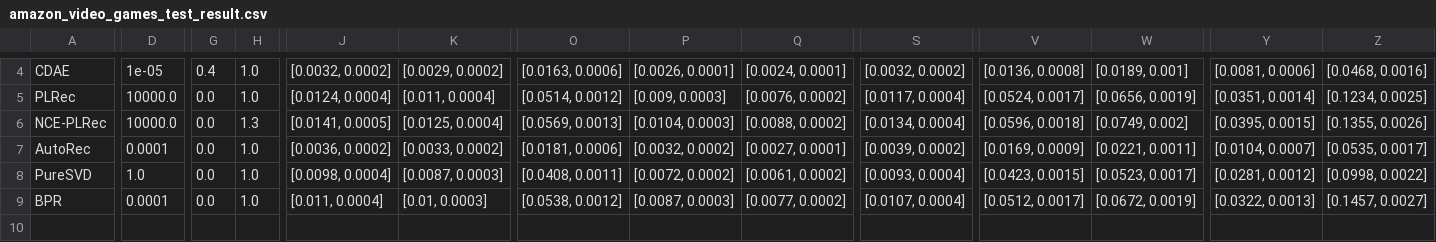
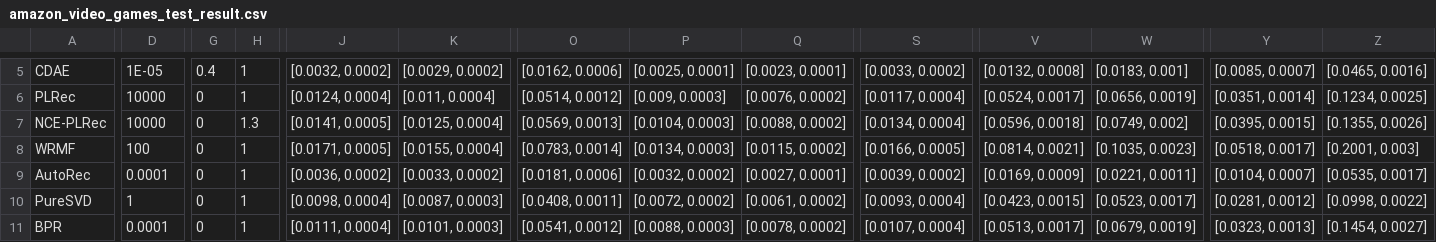
Before and after one commit to wuga214/NCE_Projected_LRec, a CSV file: tables/amazon_video_games_test_result.csv, drawn as a sheet; only a part is shown, gaps mark what is left out; addresses are those after the commit; rows hold the shown columns only; the diff covers the shown part only; the diff names each change by its address in the sheet, - before the commit and + after, or states it on an @@ line.

```diff
--- a/tables/amazon_video_games_test_result.csv
+++ b/tables/amazon_video_games_test_result.csv
-D5: 1e-05
+D5: 1E-05
-H5:H6: 1.0
+H5:H6: 1
-O5: [0.0163, 0.0006]
+O5: [0.0162, 0.0006]
-P5: [0.0026, 0.0001]
+P5: [0.0025, 0.0001]
-Q5: [0.0024, 0.0001]
+Q5: [0.0023, 0.0001]
-S5: [0.0032, 0.0002]
+S5: [0.0033, 0.0002]
-V5: [0.0136, 0.0008]
+V5: [0.0132, 0.0008]
-W5: [0.0189, 0.001]
+W5: [0.0183, 0.001]
-Y5: [0.0081, 0.0006]
+Y5: [0.0085, 0.0007]
-Z5: [0.0468, 0.0016]
+Z5: [0.0465, 0.0016]
-D6:D7: 10000.0
+D6:D7: 10000
-G6:G7: 0.0
+G6:G7: 0
+row 8: WRMF | 100 | 0 | 1 | [0.0171, 0.0005] | [0.0155, 0.0004] | [0.0783, 0.0014] | [0.0134, 0.0003] | [0.0115, 0.0002] | [0.0166, 0.0005] | [0.0814, 0.0021] | [0.1035, 0.0023] | [0.0518, 0.0017] | [0.2001, 0.003]
-G9:G11: 0.0
+G9:G11: 0
-H9:H11: 1.0
+H9:H11: 1
-D10: 1.0
+D10: 1
-J11: [0.011, 0.0004]
+J11: [0.0111, 0.0004]
-K11: [0.01, 0.0003]
+K11: [0.0101, 0.0003]
-O11: [0.0538, 0.0012]
+O11: [0.0541, 0.0012]
-P11: [0.0087, 0.0003]
+P11: [0.0088, 0.0003]
-Q11: [0.0077, 0.0002]
+Q11: [0.0078, 0.0002]
-V11: [0.0512, 0.0017]
+V11: [0.0513, 0.0017]
-W11: [0.0672, 0.0019]
+W11: [0.0679, 0.0019]
-Y11: [0.0322, 0.0013]
+Y11: [0.0323, 0.0013]
-Z11: [0.1457, 0.0027]
+Z11: [0.1454, 0.0027]
```
Also changed, not shown: 1 added row and 37 edited cells elsewhere in this file, tables/amazon_digital_music_test_result.csv, tables/movielens1m_result.csv, 4 other files.
